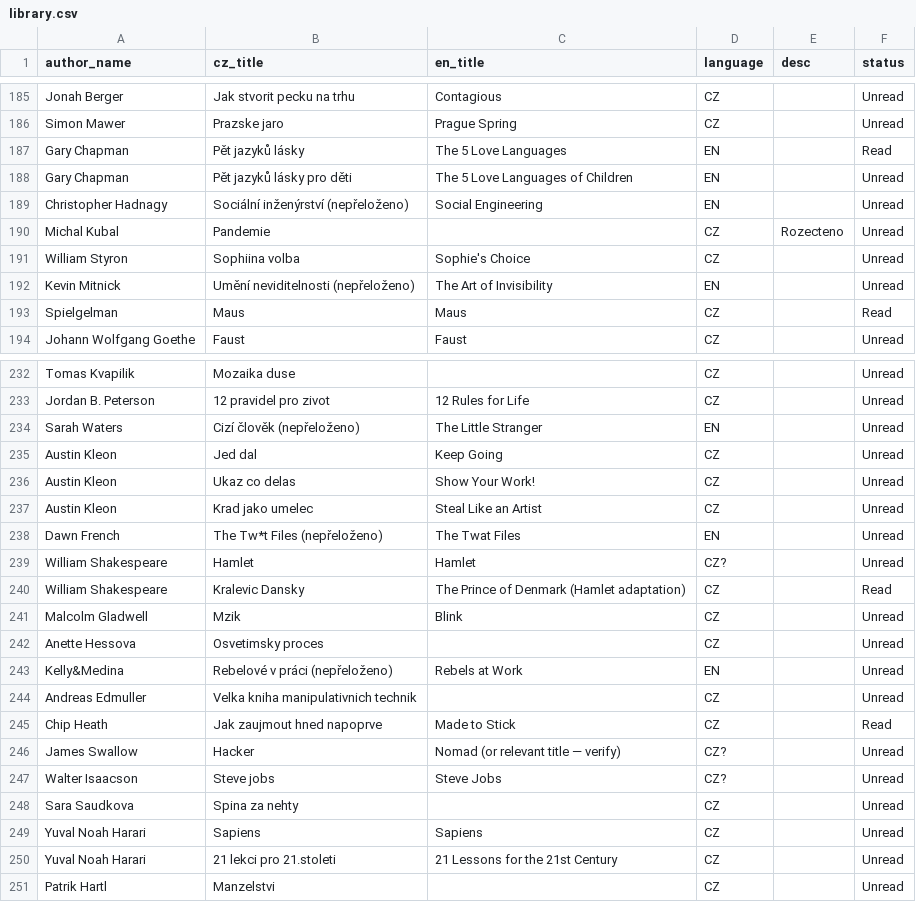
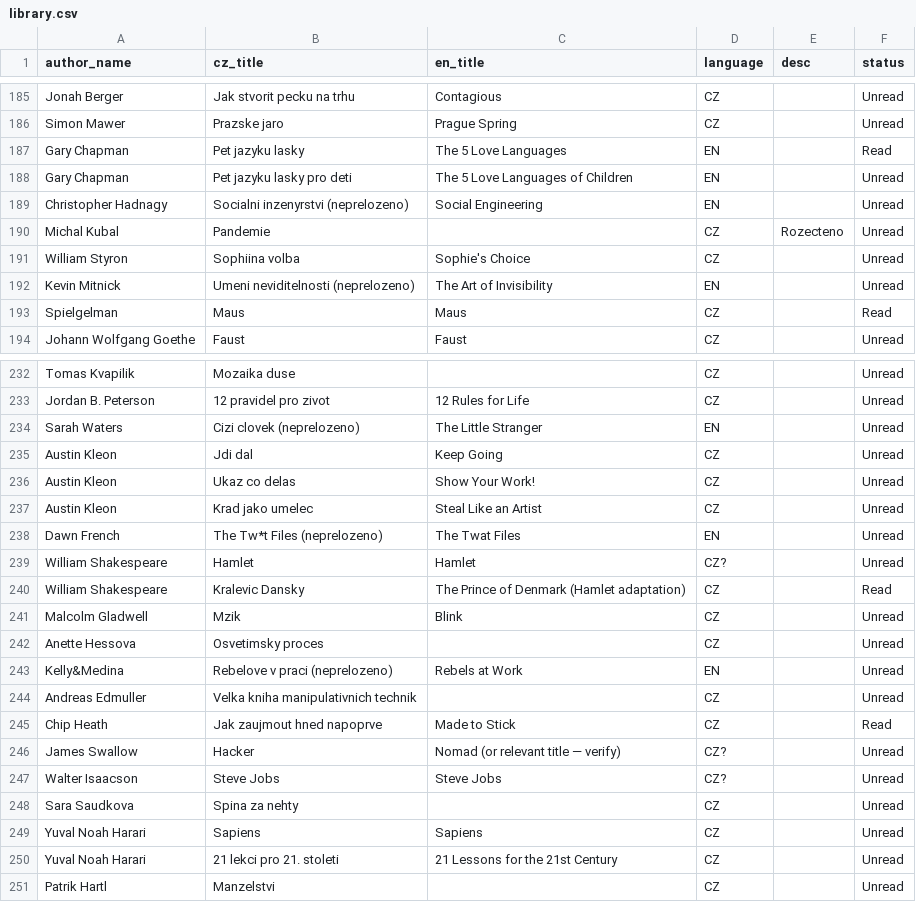
Before and after one commit to TomasTintera/Library, a CSV file: library.csv, drawn as a sheet; only a part is shown, gaps mark what is left out; the diff covers the shown part only.

Commit message:
Add cz_title/en_title columns, fix author names, restructure CSV

```diff
--- a/library.csv
+++ b/library.csv
@@ -186,8 +186,8 @@ Jonah Berger,Jak stvorit pecku na trhu,Contagious,CZ,,Unread
 Simon Mawer,Prazske jaro,Prague Spring,CZ,,Unread
-Gary Chapman,Pět jazyků lásky,The 5 Love Languages,EN,,Read
-Gary Chapman,Pět jazyků lásky pro děti,The 5 Love Languages of Children,EN,,Unread
-Christopher Hadnagy,Sociální inženýrství (nepřeloženo),Social Engineering,EN,,Unread
+Gary Chapman,Pet jazyku lasky,The 5 Love Languages,EN,,Read
+Gary Chapman,Pet jazyku lasky pro deti,The 5 Love Languages of Children,EN,,Unread
+Christopher Hadnagy,Socialni inzenyrstvi (neprelozeno),Social Engineering,EN,,Unread
 Michal Kubal,Pandemie,,CZ,Rozecteno,Unread
 William Styron,Sophiina volba,Sophie's Choice,CZ,,Unread
-Kevin Mitnick,Umění neviditelnosti (nepřeloženo),The Art of Invisibility,EN,,Unread
+Kevin Mitnick,Umeni neviditelnosti (neprelozeno),The Art of Invisibility,EN,,Unread
 Spielgelman,Maus,Maus,CZ,,Read
@@ -233,7 +233,7 @@ Tomas Kvapilik,Mozaika duse,,CZ,,Unread
 Jordan B. Peterson,12 pravidel pro zivot,12 Rules for Life,CZ,,Unread
-Sarah Waters,Cizí člověk (nepřeloženo),The Little Stranger,EN,,Unread
-Austin Kleon,Jed dal,Keep Going,CZ,,Unread
+Sarah Waters,Cizi clovek (neprelozeno),The Little Stranger,EN,,Unread
+Austin Kleon,Jdi dal,Keep Going,CZ,,Unread
 Austin Kleon,Ukaz co delas,Show Your Work!,CZ,,Unread
 Austin Kleon,Krad jako umelec,Steal Like an Artist,CZ,,Unread
-Dawn French,The Tw*t Files (nepřeloženo),The Twat Files,EN,,Unread
+Dawn French,The Tw*t Files (neprelozeno),The Twat Files,EN,,Unread
 William Shakespeare,Hamlet,Hamlet,CZ?,,Unread
@@ -242,3 +242,3 @@ Malcolm Gladwell,Mzik,Blink,CZ,,Unread
 Anette Hessova,Osvetimsky proces,,CZ,,Unread
-Kelly&Medina,Rebelové v práci (nepřeloženo),Rebels at Work,EN,,Unread
+Kelly&Medina,Rebelove v praci (neprelozeno),Rebels at Work,EN,,Unread
 Andreas Edmuller,Velka kniha manipulativnich technik,,CZ,,Unread
@@ -246,6 +246,6 @@ Chip Heath,Jak zaujmout hned napoprve,Made to Stick,CZ,,Read
 James Swallow,Hacker,Nomad (or relevant title — verify),CZ?,,Unread
-Walter Isaacson,Steve jobs,Steve Jobs,CZ?,,Unread
+Walter Isaacson,Steve Jobs,Steve Jobs,CZ?,,Unread
 Sara Saudkova,Spina za nehty,,CZ,,Unread
 Yuval Noah Harari,Sapiens,Sapiens,CZ,,Unread
-Yuval Noah Harari,21 lekci pro 21.stoleti,21 Lessons for the 21st Century,CZ,,Unread
+Yuval Noah Harari,21 lekci pro 21. stoleti,21 Lessons for the 21st Century,CZ,,Unread
 Patrik Hartl,Manzelstvi,,CZ,,Unread
```
Also changed, not shown: 29 edited cells elsewhere in this file.
